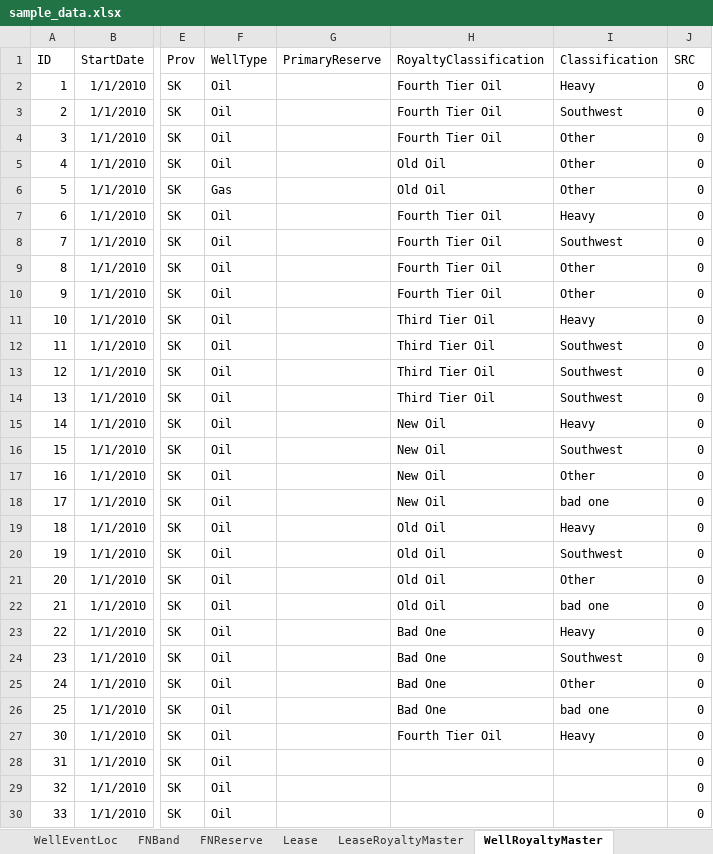
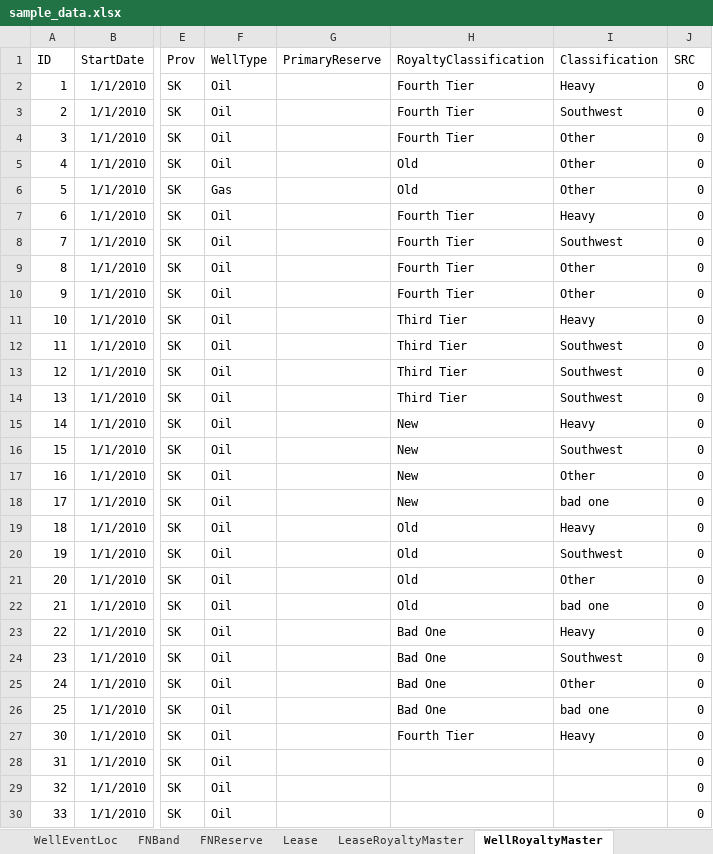
Before and after one commit to lshumlich/python-playground, an Excel workbook: calcroyalties/files/sample_data.xlsx, sheet WellRoyaltyMaster, drawn as a sheet; only a part is shown, gaps mark what is left out; values as stored, in another font and other column widths than the file's, no borders; the diff covers the shown part only; the diff names each change by its address in the sheet, - before the commit and + after, or states it on an @@ line.

```diff
--- a/calcroyalties/files/sample_data.xlsx (sheet WellRoyaltyMaster)
+++ b/calcroyalties/files/sample_data.xlsx (sheet WellRoyaltyMaster)
-H2:H4 (RoyaltyClassification): Fourth Tier Oil
+H2:H4 (RoyaltyClassification): Fourth Tier
-H5:H6 (RoyaltyClassification): Old Oil
+H5:H6 (RoyaltyClassification): Old
-H7:H10 (RoyaltyClassification): Fourth Tier Oil
+H7:H10 (RoyaltyClassification): Fourth Tier
-H11:H14 (RoyaltyClassification): Third Tier Oil
+H11:H14 (RoyaltyClassification): Third Tier
-H15:H18 (RoyaltyClassification): New Oil
+H15:H18 (RoyaltyClassification): New
-H19:H22 (RoyaltyClassification): Old Oil
+H19:H22 (RoyaltyClassification): Old
-H27 (RoyaltyClassification): Fourth Tier Oil
+H27 (RoyaltyClassification): Fourth Tier
```
Also changed, not shown: 3 edited cells elsewhere in this sheet, sheet Monthly, sheet ECONOil, sheet Lease, other sheet tabs, 1 other file.
